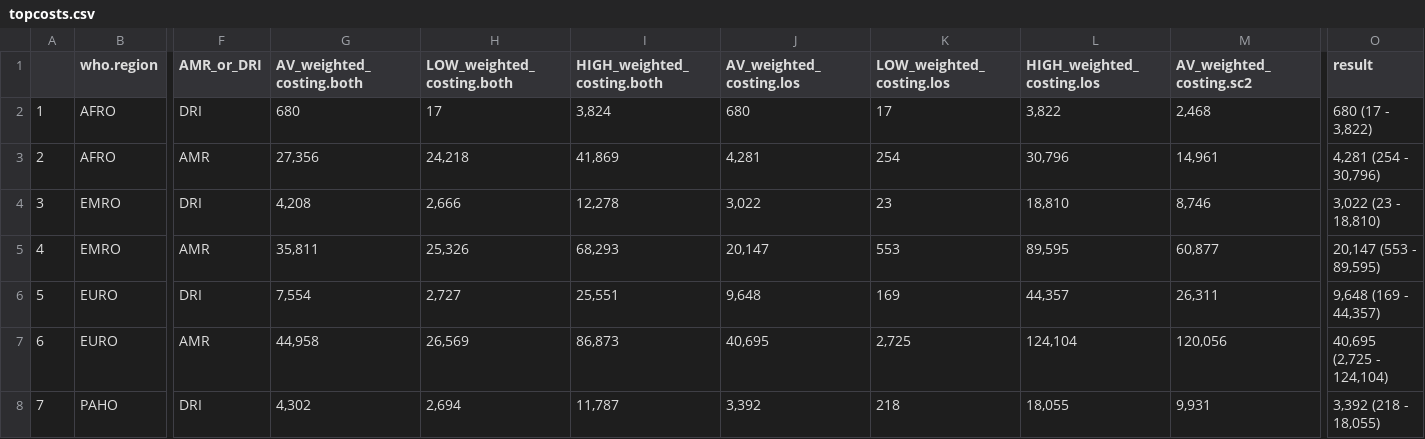
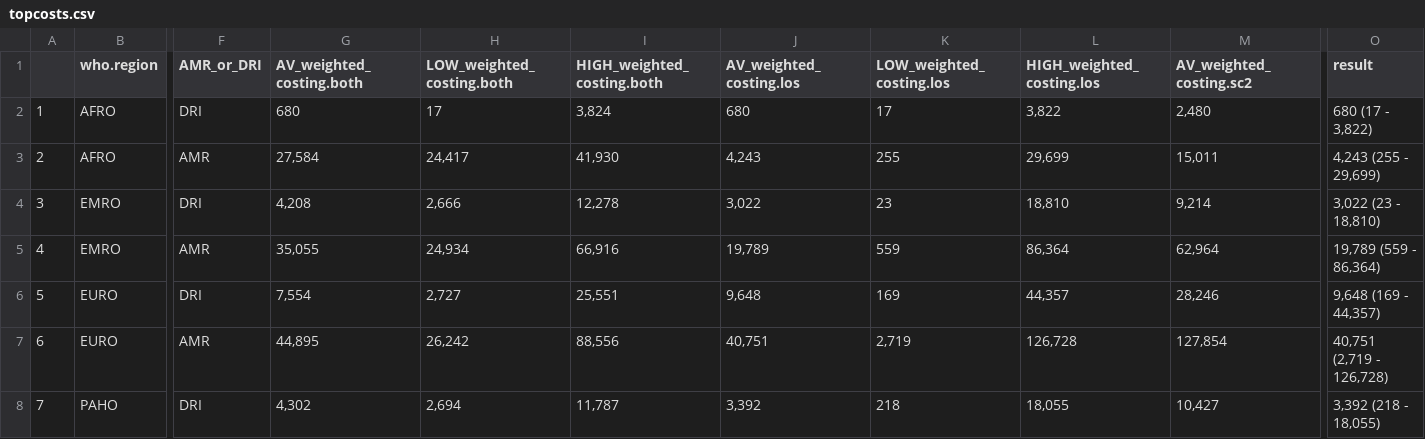
Before and after one commit to NikkiR08/AMR-UCR, a CSV file: cost_per_case/outputs/topcosts.csv, drawn as a sheet; only a part is shown, gaps mark what is left out; the diff covers the shown part only; the diff names each change by its address in the sheet, - before the commit and + after, or states it on an @@ line.

Commit message:
data update

```diff
--- a/cost_per_case/outputs/topcosts.csv
+++ b/cost_per_case/outputs/topcosts.csv
-M2 (AV_weighted_costing.sc2): 2,468
+M2 (AV_weighted_costing.sc2): 2,480
-G3 (AV_weighted_costing.both): 27,356
+G3 (AV_weighted_costing.both): 27,584
-H3 (LOW_weighted_costing.both): 24,218
+H3 (LOW_weighted_costing.both): 24,417
-I3 (HIGH_weighted_costing.both): 41,869
+I3 (HIGH_weighted_costing.both): 41,930
-J3 (AV_weighted_costing.los): 4,281
+J3 (AV_weighted_costing.los): 4,243
-K3 (LOW_weighted_costing.los): 254
+K3 (LOW_weighted_costing.los): 255
-L3 (HIGH_weighted_costing.los): 30,796
+L3 (HIGH_weighted_costing.los): 29,699
-M3 (AV_weighted_costing.sc2): 14,961
+M3 (AV_weighted_costing.sc2): 15,011
-O3 (result): 4,281 (254 - 30,796)
+O3 (result): 4,243 (255 - 29,699)
-M4 (AV_weighted_costing.sc2): 8,746
+M4 (AV_weighted_costing.sc2): 9,214
-G5 (AV_weighted_costing.both): 35,811
+G5 (AV_weighted_costing.both): 35,055
-H5 (LOW_weighted_costing.both): 25,326
+H5 (LOW_weighted_costing.both): 24,934
-I5 (HIGH_weighted_costing.both): 68,293
+I5 (HIGH_weighted_costing.both): 66,916
-J5 (AV_weighted_costing.los): 20,147
+J5 (AV_weighted_costing.los): 19,789
-K5 (LOW_weighted_costing.los): 553
+K5 (LOW_weighted_costing.los): 559
-L5 (HIGH_weighted_costing.los): 89,595
+L5 (HIGH_weighted_costing.los): 86,364
-M5 (AV_weighted_costing.sc2): 60,877
+M5 (AV_weighted_costing.sc2): 62,964
-O5 (result): 20,147 (553 - 89,595)
+O5 (result): 19,789 (559 - 86,364)
-M6 (AV_weighted_costing.sc2): 26,311
+M6 (AV_weighted_costing.sc2): 28,246
-G7 (AV_weighted_costing.both): 44,958
+G7 (AV_weighted_costing.both): 44,895
-H7 (LOW_weighted_costing.both): 26,569
+H7 (LOW_weighted_costing.both): 26,242
-I7 (HIGH_weighted_costing.both): 86,873
+I7 (HIGH_weighted_costing.both): 88,556
-J7 (AV_weighted_costing.los): 40,695
+J7 (AV_weighted_costing.los): 40,751
-K7 (LOW_weighted_costing.los): 2,725
+K7 (LOW_weighted_costing.los): 2,719
-L7 (HIGH_weighted_costing.los): 124,104
+L7 (HIGH_weighted_costing.los): 126,728
-M7 (AV_weighted_costing.sc2): 120,056
+M7 (AV_weighted_costing.sc2): 127,854
-O7 (result): 40,695 (2,725 - 124,104)
+O7 (result): 40,751 (2,719 - 126,728)
-M8 (AV_weighted_costing.sc2): 9,931
+M8 (AV_weighted_costing.sc2): 10,427
```
Also changed, not shown: 24 edited cells elsewhere in this file, 1 other file.
